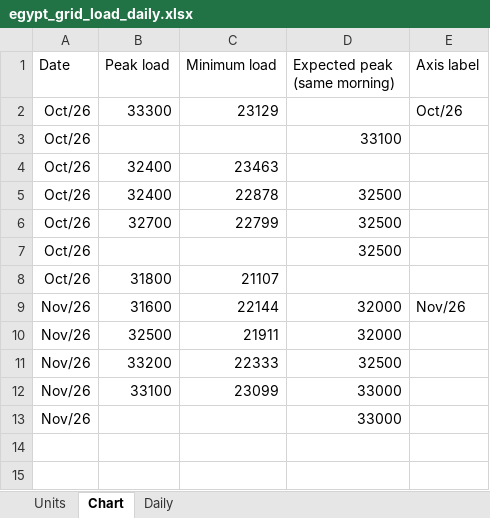
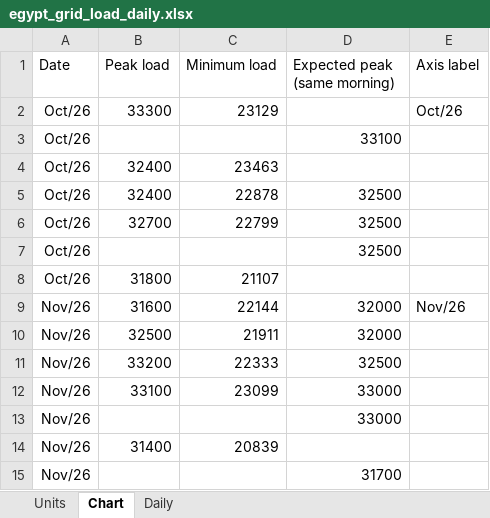
Before and after one commit to thomasdalton9/Energy-public, an Excel workbook: output/Data and Chart Outputs/egypt_grid_load_daily.xlsx, sheet Chart, drawn as a sheet; values as stored, in another font and other column widths than the file's, no borders; charts and pictures not drawn; the diff names each change by its address in the sheet, - before the commit and + after, or states it on an @@ line.

```diff
--- a/output/Data and Chart Outputs/egypt_grid_load_daily.xlsx (sheet Chart)
+++ b/output/Data and Chart Outputs/egypt_grid_load_daily.xlsx (sheet Chart)
+row 14: Nov/26 | 31400 | 20839
+row 15: Nov/26 |  |  | 31700
```
Also changed, not shown: sheet Daily, charts or pictures, 1 other file.
